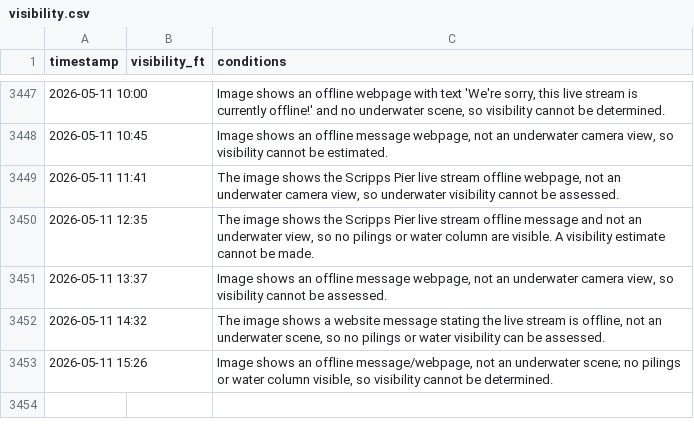
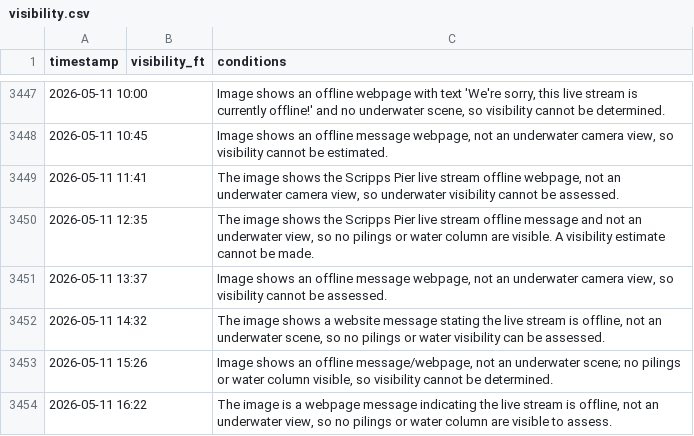
Before and after one commit to haraschax/underwaterviz, a CSV file: docs/visibility.csv, drawn as a sheet; only a part is shown, gaps mark what is left out; the diff names each change by its address in the sheet, - before the commit and + after, or states it on an @@ line.

```diff
--- a/docs/visibility.csv
+++ b/docs/visibility.csv
+row 3454: 2026-05-11 16:22 |  | The image is a webpage message indicating the live stream is offline, not an underwater view, so no pilings or water column are visible to assess.
```
Also changed, not shown: 2 other files.
